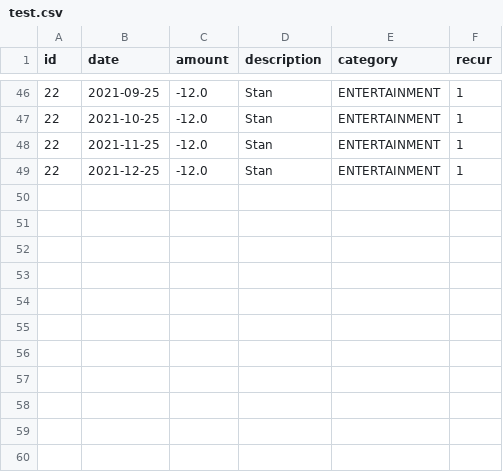
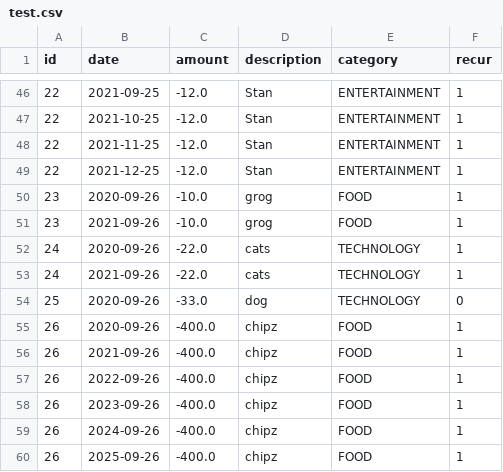
Before and after one commit to sebastian-brooks/budgex, a CSV file: user_transactions/test.csv, drawn as a sheet; only a part is shown, gaps mark what is left out; the diff names each change by its address in the sheet, - before the commit and + after, or states it on an @@ line.

Commit message:
separated recurring trans into it's own subclass

```diff
--- a/user_transactions/test.csv
+++ b/user_transactions/test.csv
+row 50: 23 | 2020-09-26 | -10.0 | grog | FOOD | 1
+row 51: 23 | 2021-09-26 | -10.0 | grog | FOOD | 1
+row 52: 24 | 2020-09-26 | -22.0 | cats | TECHNOLOGY | 1
+row 53: 24 | 2021-09-26 | -22.0 | cats | TECHNOLOGY | 1
+row 54: 25 | 2020-09-26 | -33.0 | dog | TECHNOLOGY | 0
+row 55: 26 | 2020-09-26 | -400.0 | chipz | FOOD | 1
+row 56: 26 | 2021-09-26 | -400.0 | chipz | FOOD | 1
+row 57: 26 | 2022-09-26 | -400.0 | chipz | FOOD | 1
+row 58: 26 | 2023-09-26 | -400.0 | chipz | FOOD | 1
+row 59: 26 | 2024-09-26 | -400.0 | chipz | FOOD | 1
+row 60: 26 | 2025-09-26 | -400.0 | chipz | FOOD | 1
```
Also changed, not shown: 5 other files.
